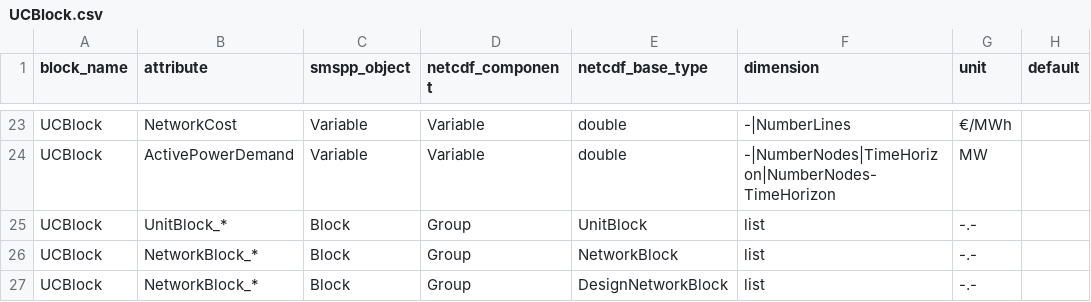
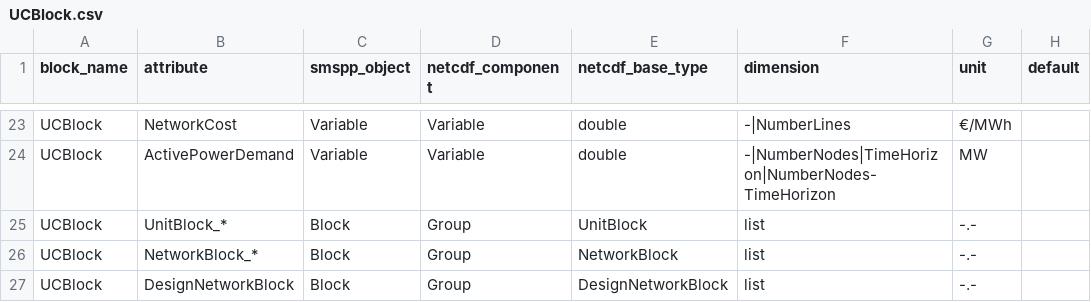
Before and after one commit to SPSUnipi/pySMSpp, a CSV file: pysmspp/data/blocks/UCBlock.csv, drawn as a sheet; only a part is shown, gaps mark what is left out; the diff names each change by its address in the sheet, - before the commit and + after, or states it on an @@ line.

Commit message:
Update pysmspp/data/blocks/UCBlock.csv

```diff
--- a/pysmspp/data/blocks/UCBlock.csv
+++ b/pysmspp/data/blocks/UCBlock.csv
-B27 (attribute): NetworkBlock_*
+B27 (attribute): DesignNetworkBlock
```
